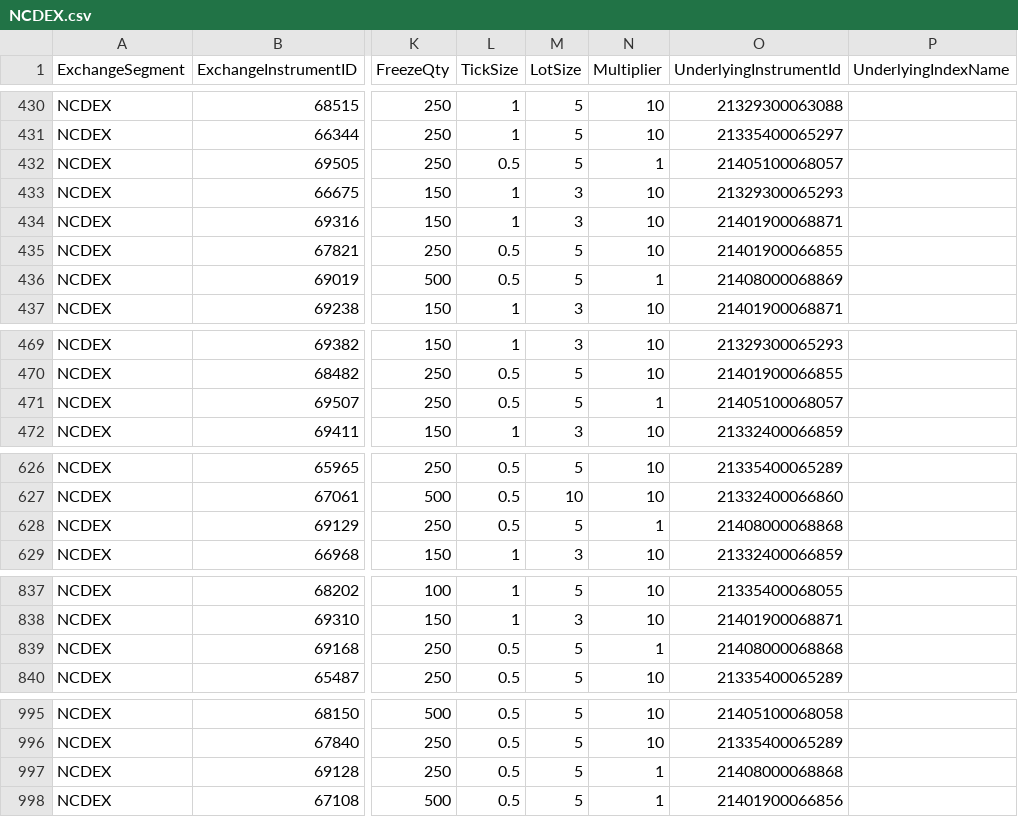
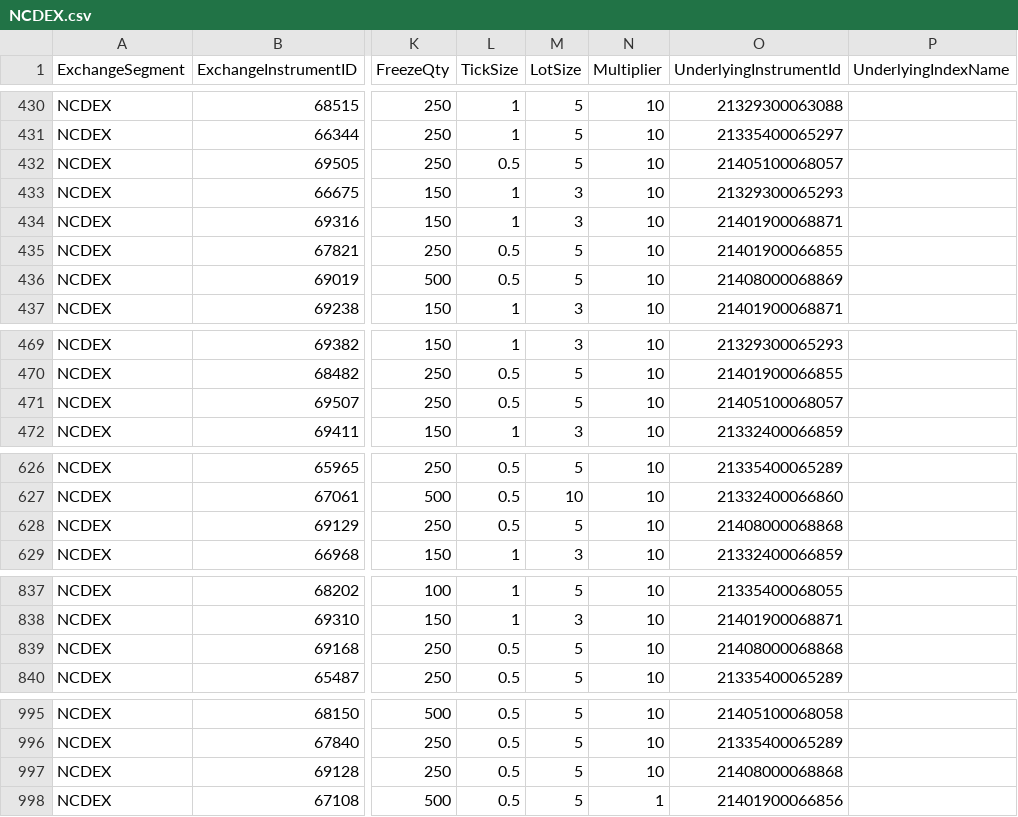
Before and after one commit to TechfaneTechnologies/XTS_MasterInstruments, a CSV file: csv/NCDEX.csv, drawn as a sheet; only a part is shown, gaps mark what is left out; the diff covers the shown part only; the diff names each change by its address in the sheet, - before the commit and + after, or states it on an @@ line.

```diff
--- a/csv/NCDEX.csv
+++ b/csv/NCDEX.csv
-N432 (Multiplier): 1
+N432 (Multiplier): 10
-N436 (Multiplier): 1
+N436 (Multiplier): 10
-N471 (Multiplier): 1
+N471 (Multiplier): 10
-N628 (Multiplier): 1
+N628 (Multiplier): 10
-N839 (Multiplier): 1
+N839 (Multiplier): 10
-N997 (Multiplier): 1
+N997 (Multiplier): 10
```
Also changed, not shown: 10 edited cells elsewhere in this file, csv/BSECO.csv, csv/MCXFO.csv, 5 other files.
